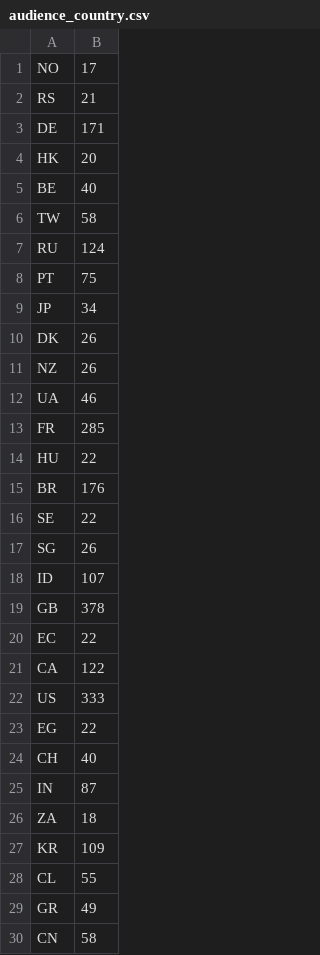
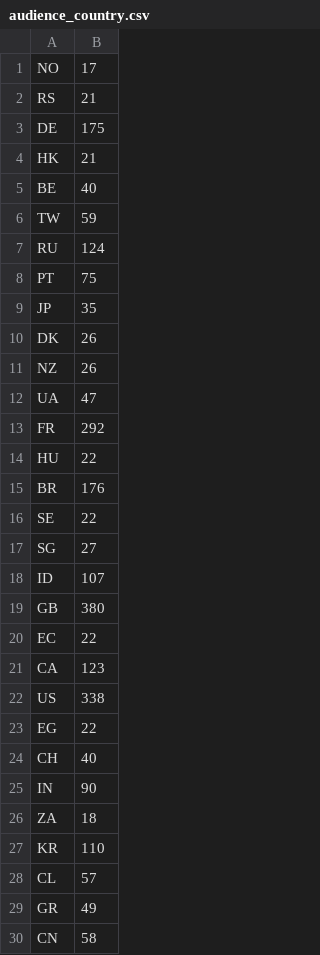
Before and after one commit to sgalinanes/instagram-analyzer, a CSV file: data/audience_country.csv, drawn as a sheet; only a part is shown; the diff covers the shown part only.

```diff
--- a/data/audience_country.csv
+++ b/data/audience_country.csv
@@ -2,13 +2,13 @@ NO,17
 RS,21
-DE,171
-HK,20
+DE,175
+HK,21
 BE,40
-TW,58
+TW,59
 RU,124
 PT,75
-JP,34
+JP,35
 DK,26
 NZ,26
-UA,46
-FR,285
+UA,47
+FR,292
 HU,22
@@ -16,14 +16,14 @@ BR,176
 SE,22
-SG,26
+SG,27
 ID,107
-GB,378
+GB,380
 EC,22
-CA,122
-US,333
+CA,123
+US,338
 EG,22
 CH,40
-IN,87
+IN,90
 ZA,18
-KR,109
-CL,55
+KR,110
+CL,57
 GR,49
```
Also changed, not shown: 9 edited cells elsewhere in this file, data/audience_city.csv, data/audience_gender_age.csv, 9 other files.
